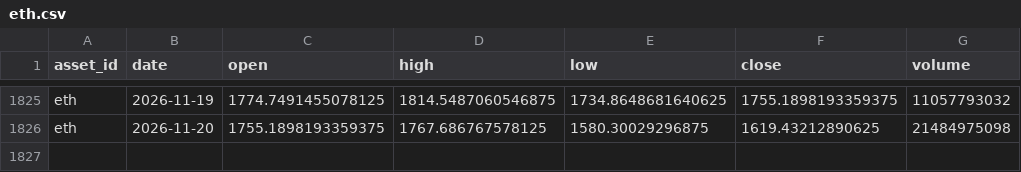
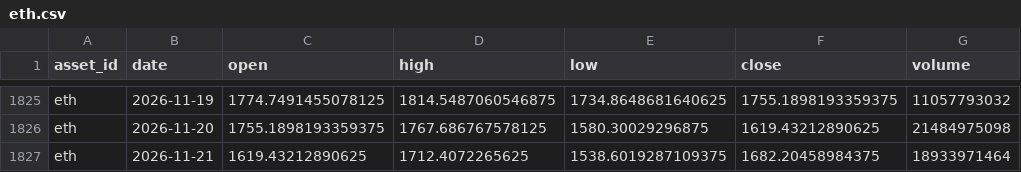
Before and after one commit to JunyiWu97/cross-asset-structure-monitor, a CSV file: data/history_public/eth.csv, drawn as a sheet; only a part is shown, gaps mark what is left out; the diff names each change by its address in the sheet, - before the commit and + after, or states it on an @@ line.

```diff
--- a/data/history_public/eth.csv
+++ b/data/history_public/eth.csv
+row 1827: eth | 2026-11-21 | 1619.43212890625 | 1712.4072265625 | 1538.6019287109375 | 1682.20458984375 | 18933971464
```
Also changed, not shown: data/history_public/btc.csv, data/market_snapshot_latest.csv, 1 other file.
